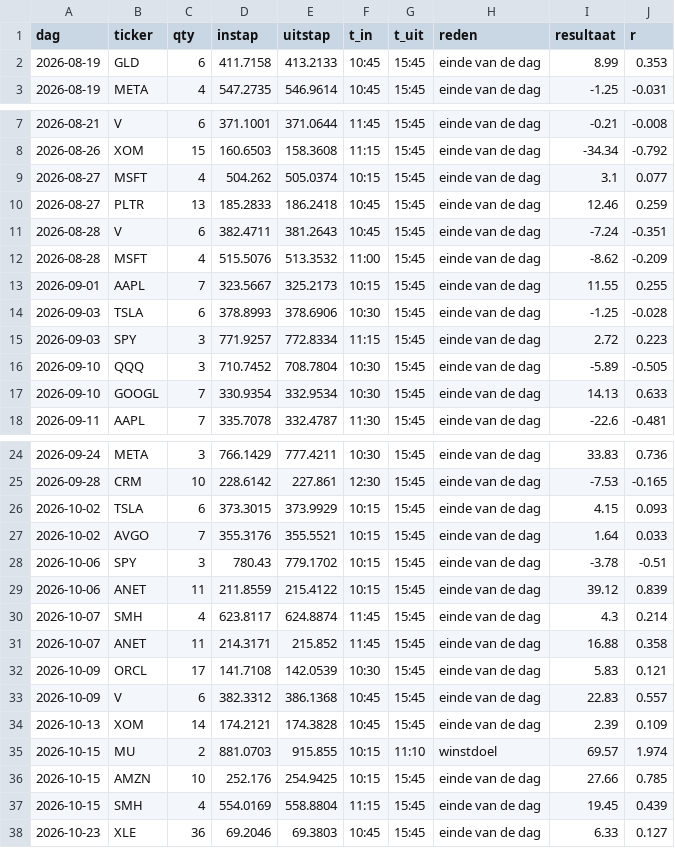
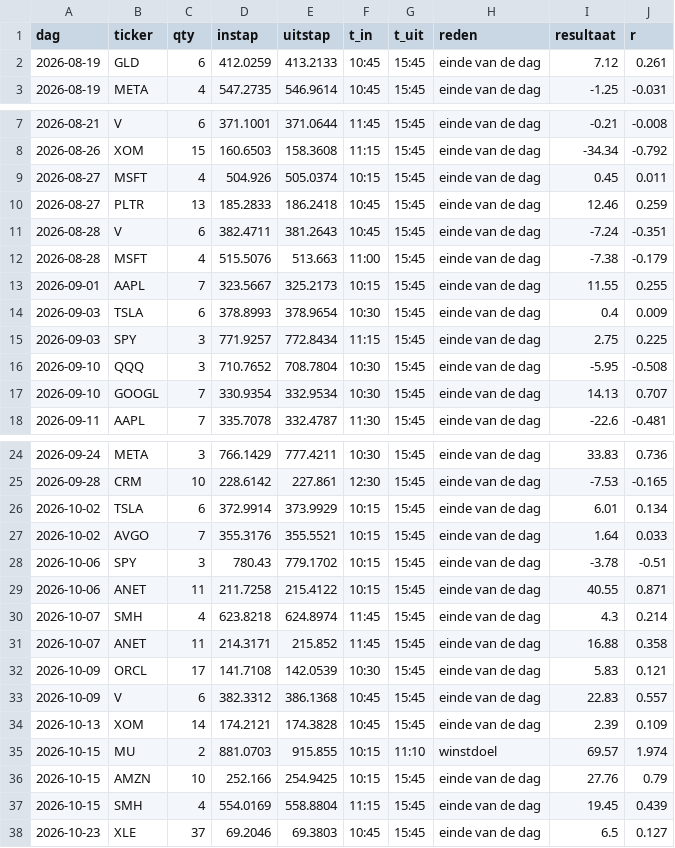
Before and after one commit to Sewpersonic/trend-agent, a CSV file: backtest/daytrade/trades.csv, drawn as a sheet; only a part is shown, gaps mark what is left out.

```diff
--- a/backtest/daytrade/trades.csv
+++ b/backtest/daytrade/trades.csv
@@ -1,3 +1,3 @@
 dag,ticker,qty,instap,uitstap,t_in,t_uit,reden,resultaat,r
-2026-08-19,GLD,6,411.7158,413.2133,10:45,15:45,einde van de dag,8.99,0.353
+2026-08-19,GLD,6,412.0259,413.2133,10:45,15:45,einde van de dag,7.12,0.261
 2026-08-19,META,4,547.2735,546.9614,10:45,15:45,einde van de dag,-1.25,-0.031
@@ -8,11 +8,11 @@ dag,ticker,qty,instap,uitstap,t_in,t_uit,reden,resultaat,r
 2026-08-26,XOM,15,160.6503,158.3608,11:15,15:45,einde van de dag,-34.34,-0.792
-2026-08-27,MSFT,4,504.262,505.0374,10:15,15:45,einde van de dag,3.1,0.077
+2026-08-27,MSFT,4,504.926,505.0374,10:15,15:45,einde van de dag,0.45,0.011
 2026-08-27,PLTR,13,185.2833,186.2418,10:45,15:45,einde van de dag,12.46,0.259
 2026-08-28,V,6,382.4711,381.2643,10:45,15:45,einde van de dag,-7.24,-0.351
-2026-08-28,MSFT,4,515.5076,513.3532,11:00,15:45,einde van de dag,-8.62,-0.209
+2026-08-28,MSFT,4,515.5076,513.663,11:00,15:45,einde van de dag,-7.38,-0.179
 2026-09-01,AAPL,7,323.5667,325.2173,10:15,15:45,einde van de dag,11.55,0.255
-2026-09-03,TSLA,6,378.8993,378.6906,10:30,15:45,einde van de dag,-1.25,-0.028
-2026-09-03,SPY,3,771.9257,772.8334,11:15,15:45,einde van de dag,2.72,0.223
-2026-09-10,QQQ,3,710.7452,708.7804,10:30,15:45,einde van de dag,-5.89,-0.505
-2026-09-10,GOOGL,7,330.9354,332.9534,10:30,15:45,einde van de dag,14.13,0.633
+2026-09-03,TSLA,6,378.8993,378.9654,10:30,15:45,einde van de dag,0.4,0.009
+2026-09-03,SPY,3,771.9257,772.8434,11:15,15:45,einde van de dag,2.75,0.225
+2026-09-10,QQQ,3,710.7652,708.7804,10:30,15:45,einde van de dag,-5.95,-0.508
+2026-09-10,GOOGL,7,330.9354,332.9534,10:30,15:45,einde van de dag,14.13,0.707
 2026-09-11,AAPL,7,335.7078,332.4787,11:30,15:45,einde van de dag,-22.6,-0.481
@@ -25,7 +25,7 @@ dag,ticker,qty,instap,uitstap,t_in,t_uit,reden,resultaat,r
 2026-09-28,CRM,10,228.6142,227.861,12:30,15:45,einde van de dag,-7.53,-0.165
-2026-10-02,TSLA,6,373.3015,373.9929,10:15,15:45,einde van de dag,4.15,0.093
+2026-10-02,TSLA,6,372.9914,373.9929,10:15,15:45,einde van de dag,6.01,0.134
 2026-10-02,AVGO,7,355.3176,355.5521,10:15,15:45,einde van de dag,1.64,0.033
 2026-10-06,SPY,3,780.43,779.1702,10:15,15:45,einde van de dag,-3.78,-0.51
-2026-10-06,ANET,11,211.8559,215.4122,10:15,15:45,einde van de dag,39.12,0.839
-2026-10-07,SMH,4,623.8117,624.8874,11:45,15:45,einde van de dag,4.3,0.214
+2026-10-06,ANET,11,211.7258,215.4122,10:15,15:45,einde van de dag,40.55,0.871
+2026-10-07,SMH,4,623.8218,624.8974,11:45,15:45,einde van de dag,4.3,0.214
 2026-10-07,ANET,11,214.3171,215.852,11:45,15:45,einde van de dag,16.88,0.358
@@ -35,4 +35,4 @@ dag,ticker,qty,instap,uitstap,t_in,t_uit,reden,resultaat,r
 2026-10-15,MU,2,881.0703,915.855,10:15,11:10,winstdoel,69.57,1.974
-2026-10-15,AMZN,10,252.176,254.9425,10:15,15:45,einde van de dag,27.66,0.785
+2026-10-15,AMZN,10,252.166,254.9425,10:15,15:45,einde van de dag,27.76,0.79
 2026-10-15,SMH,4,554.0169,558.8804,11:15,15:45,einde van de dag,19.45,0.439
-2026-10-23,XLE,36,69.2046,69.3803,10:45,15:45,einde van de dag,6.33,0.127
+2026-10-23,XLE,37,69.2046,69.3803,10:45,15:45,einde van de dag,6.5,0.127
```
Also changed, not shown: 5 other files.
